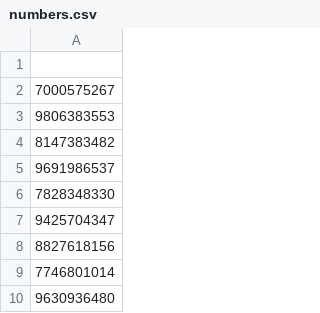
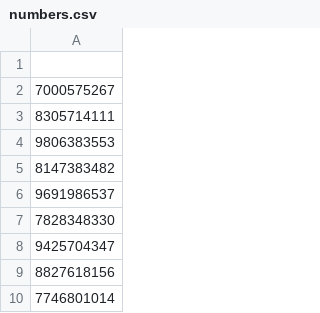
Before and after one commit to theyeeetguyyy/cardmaker, a CSV file: numbers.csv, drawn as a sheet; only a part is shown; the shorter side is filled out with more unchanged rows; the diff names each change by its address in the sheet, - before the commit and + after, or states it on an @@ line.

```diff
--- a/numbers.csv
+++ b/numbers.csv
+row 3: 8305714111
```
Also changed, not shown: 1 other file.
